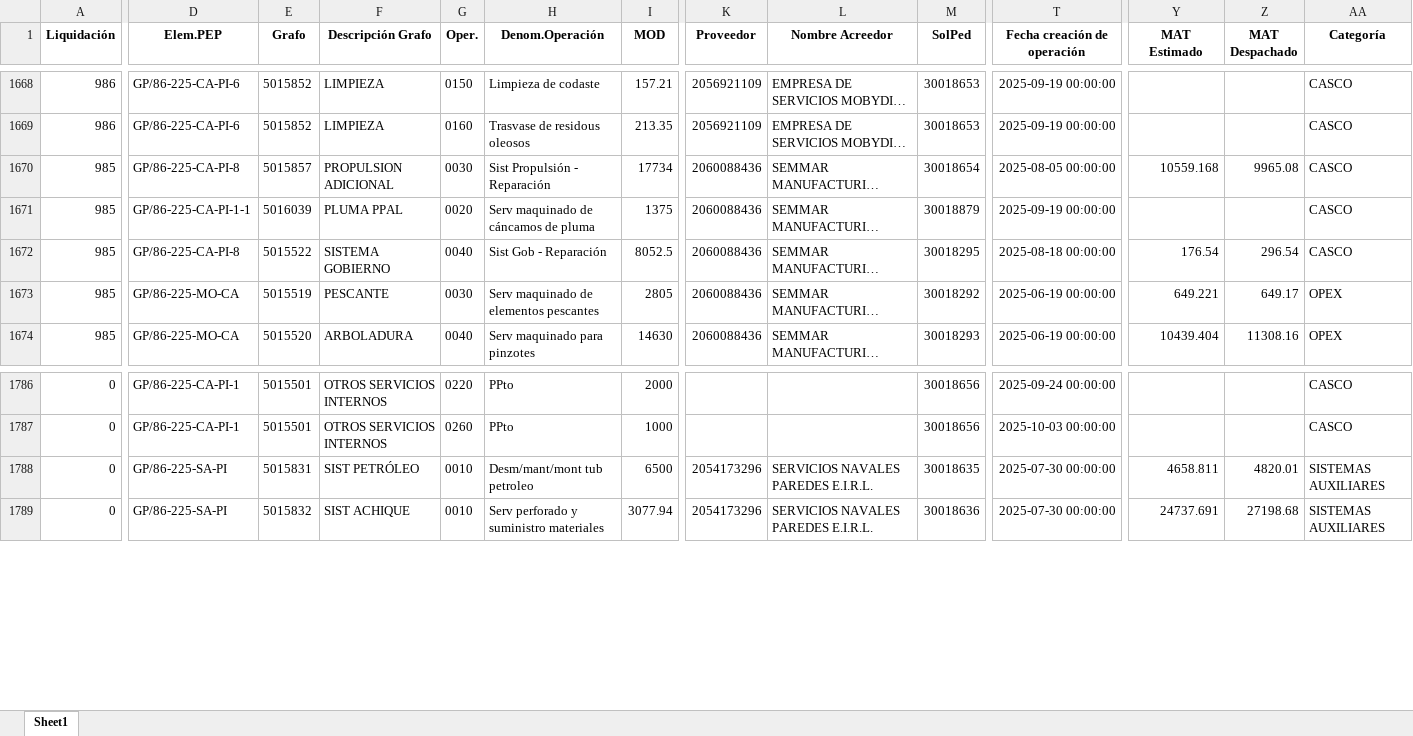
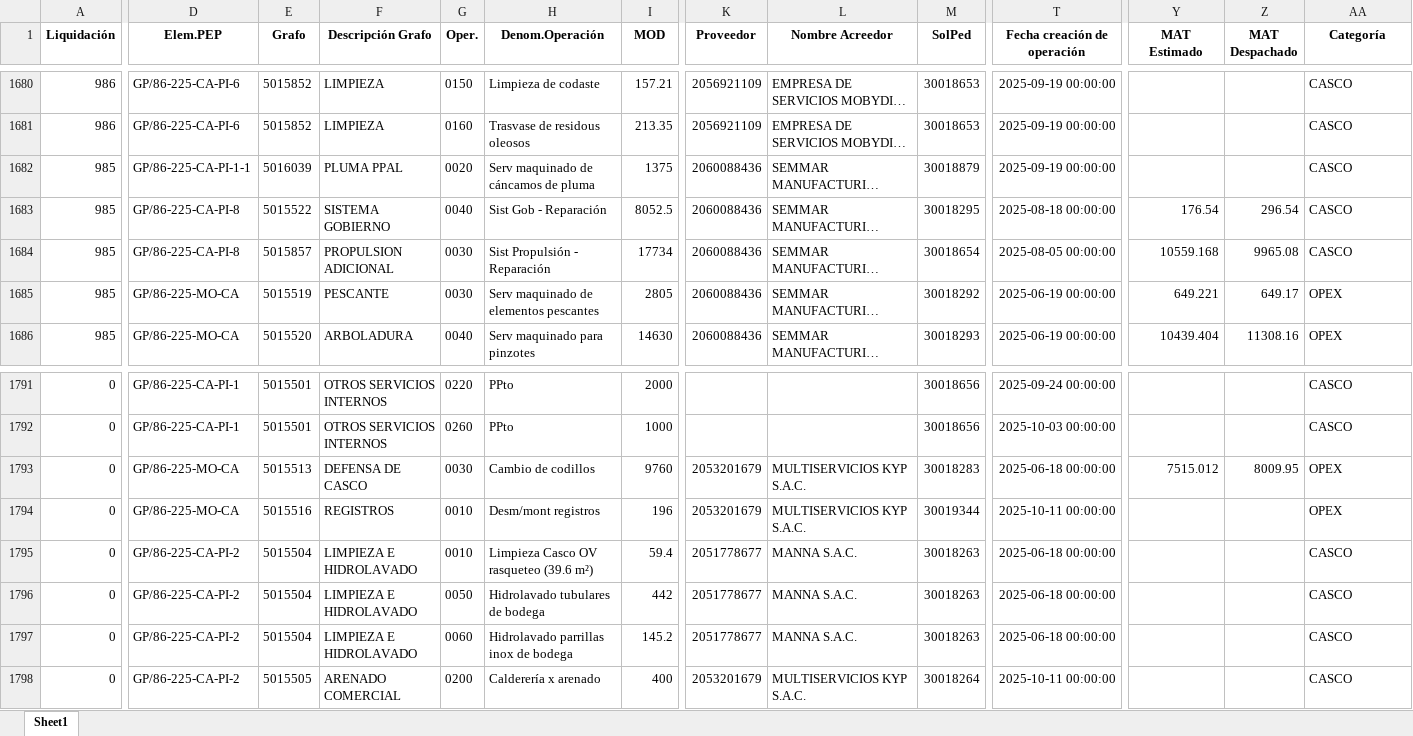
Before and after one commit to ProyectosAstillero/Astillero, an Excel workbook: 2025-2/UTI.xlsx, sheet Sheet1, drawn as a sheet; only a part is shown, gaps mark what is left out; long unchanged cells end in …; values as stored, in another font and other column widths than the file's, no borders; addresses are those after the commit; rows hold the shown columns only; the diff covers the shown part only; the diff names each change by its address in the sheet, - before the commit and + after, or states it on an @@ line.

```diff
--- a/2025-2/UTI.xlsx (sheet Sheet1)
+++ b/2025-2/UTI.xlsx (sheet Sheet1)
@@ row 1670 moved to row 1684: 985 @@
+row 1793: 0 | GP/86-225-MO-CA | 5015513 | DEFENSA DE CASCO | 0030 | Cambio de codillos | 9760 | 2053201679 | MULTISERVICIOS KYP S.A.C. | 30018283 | 2025-06-18 00:00:00 | 7515.012 | 8009.95 | OPEX
+row 1794: 0 | GP/86-225-MO-CA | 5015516 | REGISTROS | 0010 | Desm/mont registros | 196 | 2053201679 | MULTISERVICIOS KYP S.A.C. | 30019344 | 2025-10-11 00:00:00 |  |  | OPEX
-D1795 (Elem.PEP): GP/86-225-SA-PI
+D1795 (Elem.PEP): GP/86-225-CA-PI-2
-E1795 (Grafo): 5015831
+E1795 (Grafo): 5015504
-F1795 (Descripción Grafo): SIST PETRÓLEO
+F1795 (Descripción Grafo): LIMPIEZA E HIDROLAVADO
-H1795 (Denom.Operación): Desm/mant/mont tub petroleo
+H1795 (Denom.Operación): Limpieza Casco OV rasqueteo (39.6 m²)
-I1795 (MOD): 6500
+I1795 (MOD): 59.4
-K1795 (Proveedor): 2054173296
+K1795 (Proveedor): 2051778677
-L1795 (Nombre Acreedor): SERVICIOS NAVALES PAREDES E.I.R.L.
+L1795 (Nombre Acreedor): MANNA S.A.C.
-M1795 (SolPed): 30018635
+M1795 (SolPed): 30018263
-T1795 (Fecha creación de operación): 2025-07-30 00:00:00
+T1795 (Fecha creación de operación): 2025-06-18 00:00:00
-Y1795 (MAT Estimado): 4658.811
+Y1795 (MAT Estimado): (empty)
-Z1795 (MAT Despachado): 4820.01
+Z1795 (MAT Despachado): (empty)
-AA1795 (Categoría): SISTEMAS AUXILIARES
+AA1795 (Categoría): CASCO
@@ row 1804 moved to row 1796: 0 @@
@@ row 1805 moved to row 1797: 0 @@
-D1798 (Elem.PEP): GP/86-225-SA-PI
+D1798 (Elem.PEP): GP/86-225-CA-PI-2
-E1798 (Grafo): 5015832
+E1798 (Grafo): 5015505
-F1798 (Descripción Grafo): SIST ACHIQUE
+F1798 (Descripción Grafo): ARENADO COMERCIAL
-G1798 (Oper.): 0010
+G1798 (Oper.): 0200
-H1798 (Denom.Operación): Serv perforado y suministro materiales
+H1798 (Denom.Operación): Calderería x arenado
-I1798 (MOD): 3077.94
+I1798 (MOD): 400
-K1798 (Proveedor): 2054173296
+K1798 (Proveedor): 2053201679
-L1798 (Nombre Acreedor): SERVICIOS NAVALES PAREDES E.I.R.L.
+L1798 (Nombre Acreedor): MULTISERVICIOS KYP S.A.C.
-M1798 (SolPed): 30018636
+M1798 (SolPed): 30018264
-T1798 (Fecha creación de operación): 2025-07-30 00:00:00
+T1798 (Fecha creación de operación): 2025-10-11 00:00:00
-Y1798 (MAT Estimado): 24737.691
+Y1798 (MAT Estimado): (empty)
-Z1798 (MAT Despachado): 27198.68
+Z1798 (MAT Despachado): (empty)
-AA1798 (Categoría): SISTEMAS AUXILIARES
+AA1798 (Categoría): CASCO
```
Also changed, not shown: 23 added rows, 23 removed rows, 12 moved rows and 122 edited cells elsewhere in this sheet, 2025-2/REDI.xlsx.
